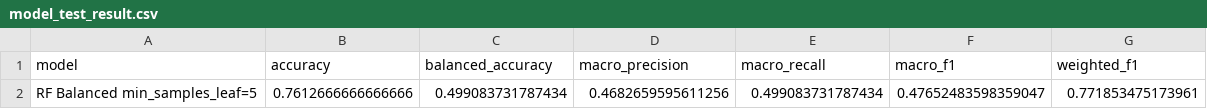
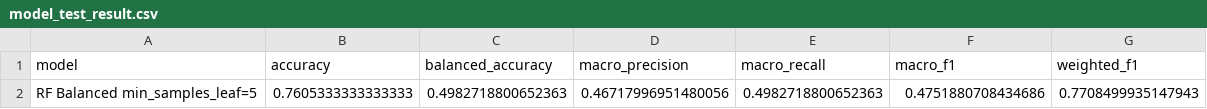
Before and after one commit to 2026-1st/Team-4, a CSV file: outputs/model_test_result.csv, drawn as a sheet; removed rows and columns are numbered as before the commit, all else as after; the diff names each change by its address in the sheet, - before the commit and + after, or states it on an @@ line.

```diff
--- a/outputs/model_test_result.csv
+++ b/outputs/model_test_result.csv
-row 2: RF Balanced min_samples_leaf=5 | 0.7612666666666666 | 0.499083731787434 | 0.4682659595611256 | 0.499083731787434 | 0.47652483598359047 | 0.771853475173961
+row 2: RF Balanced min_samples_leaf=5 | 0.7605333333333333 | 0.4982718800652363 | 0.46717996951480056 | 0.4982718800652363 | 0.4751880708434686 | 0.7708499935147943
```
Also changed, not shown: outputs/final_model_feature_importance.csv, outputs/model_validation_results_all_candidates.csv, 13 other files.
